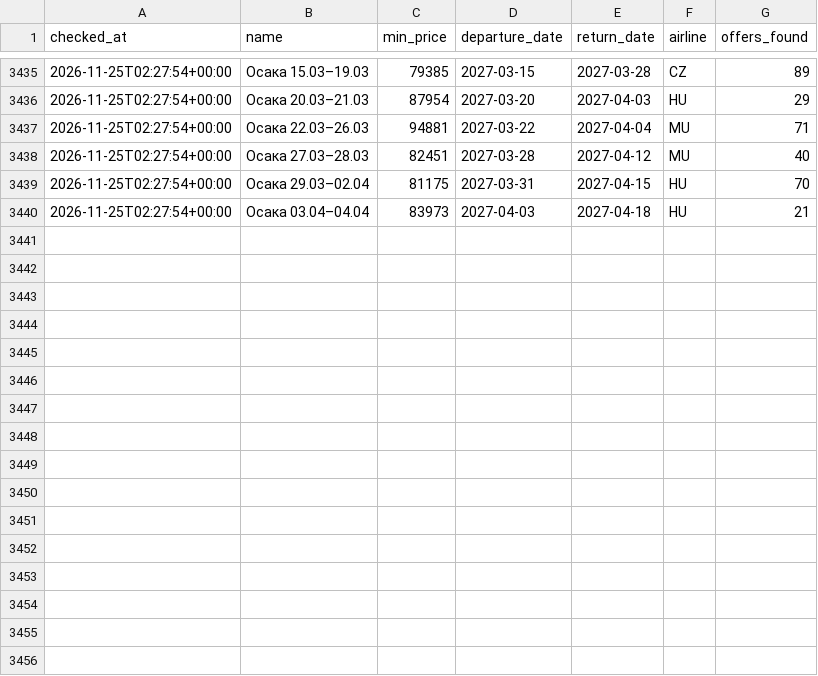
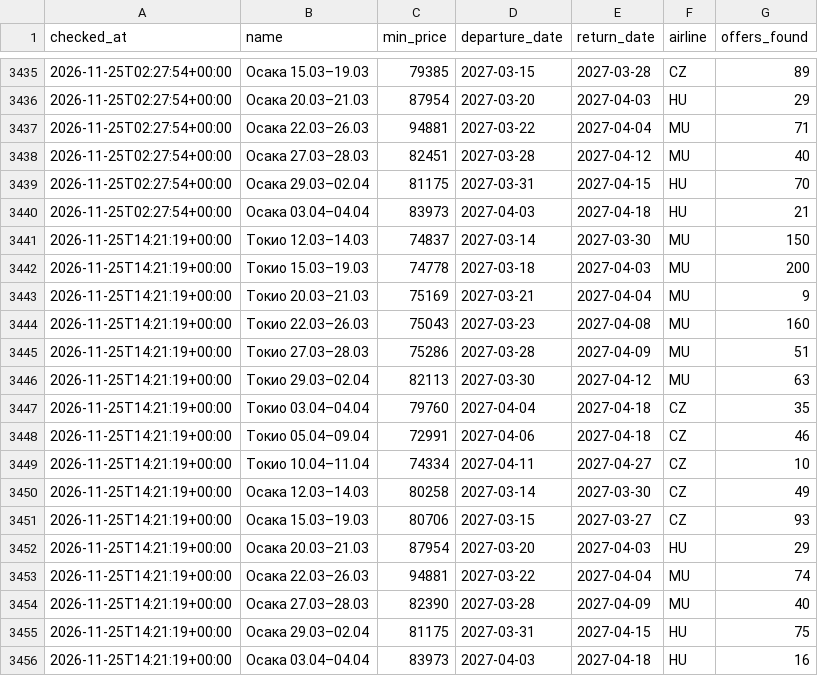
Before and after one commit to djandtty/custom-bot-checker, a CSV file: history.csv, drawn as a sheet; only a part is shown, gaps mark what is left out.

```diff
--- a/history.csv
+++ b/history.csv
@@ -3440 +3440,17 @@ checked_at,name,min_price,departure_date,return_date,airline,offers_found
 2026-11-25T02:27:54+00:00,Осака 03.04–04.04,83973,2027-04-03,2027-04-18,HU,21
+2026-11-25T14:21:19+00:00,Токио 12.03–14.03,74837,2027-03-14,2027-03-30,MU,150
+2026-11-25T14:21:19+00:00,Токио 15.03–19.03,74778,2027-03-18,2027-04-03,MU,200
+2026-11-25T14:21:19+00:00,Токио 20.03–21.03,75169,2027-03-21,2027-04-04,MU,9
+2026-11-25T14:21:19+00:00,Токио 22.03–26.03,75043,2027-03-23,2027-04-08,MU,160
+2026-11-25T14:21:19+00:00,Токио 27.03–28.03,75286,2027-03-28,2027-04-09,MU,51
+2026-11-25T14:21:19+00:00,Токио 29.03–02.04,82113,2027-03-30,2027-04-12,MU,63
+2026-11-25T14:21:19+00:00,Токио 03.04–04.04,79760,2027-04-04,2027-04-18,CZ,35
+2026-11-25T14:21:19+00:00,Токио 05.04–09.04,72991,2027-04-06,2027-04-18,CZ,46
+2026-11-25T14:21:19+00:00,Токио 10.04–11.04,74334,2027-04-11,2027-04-27,CZ,10
+2026-11-25T14:21:19+00:00,Осака 12.03–14.03,80258,2027-03-14,2027-03-30,CZ,49
+2026-11-25T14:21:19+00:00,Осака 15.03–19.03,80706,2027-03-15,2027-03-27,CZ,93
+2026-11-25T14:21:19+00:00,Осака 20.03–21.03,87954,2027-03-20,2027-04-03,HU,29
+2026-11-25T14:21:19+00:00,Осака 22.03–26.03,94881,2027-03-22,2027-04-04,MU,74
+2026-11-25T14:21:19+00:00,Осака 27.03–28.03,82390,2027-03-28,2027-04-09,MU,40
+2026-11-25T14:21:19+00:00,Осака 29.03–02.04,81175,2027-03-31,2027-04-15,HU,75
+2026-11-25T14:21:19+00:00,Осака 03.04–04.04,83973,2027-04-03,2027-04-18,HU,16
```
Also changed, not shown: 1 other file.
